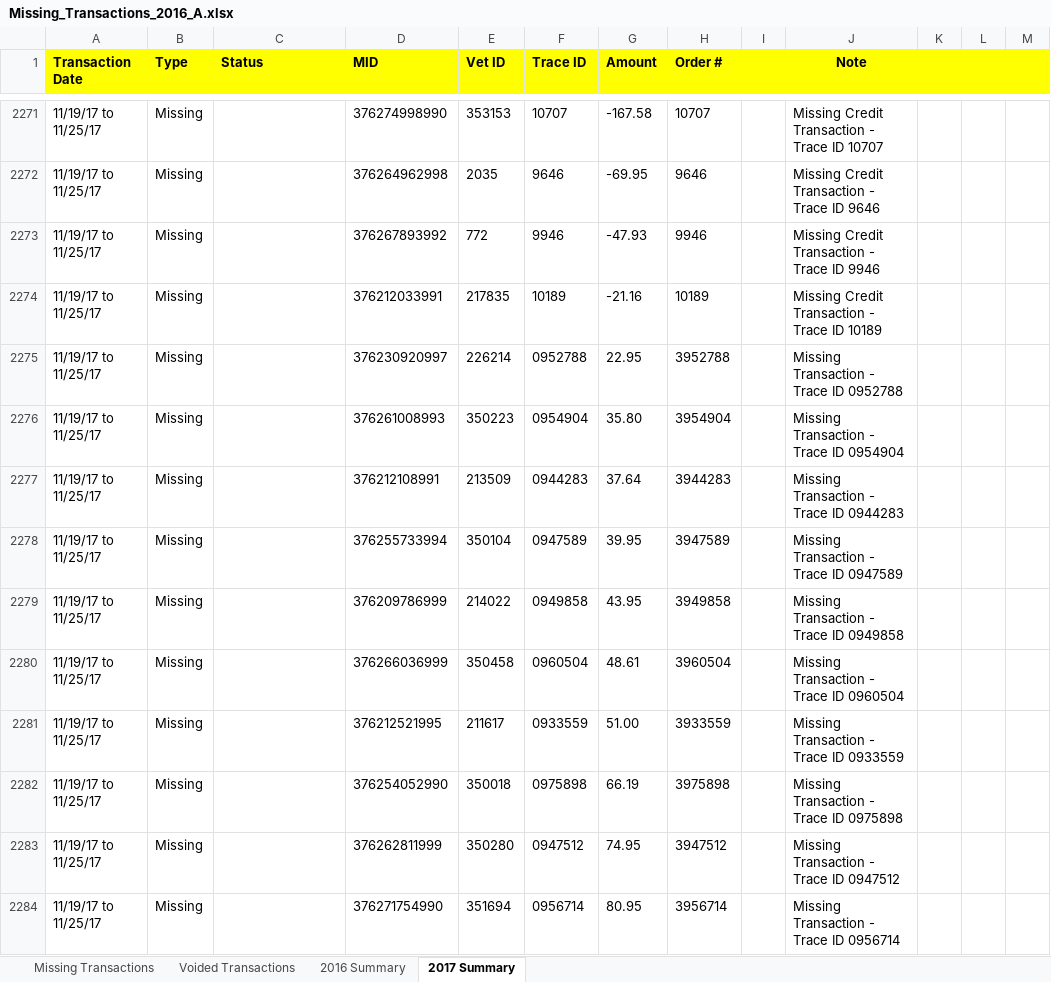
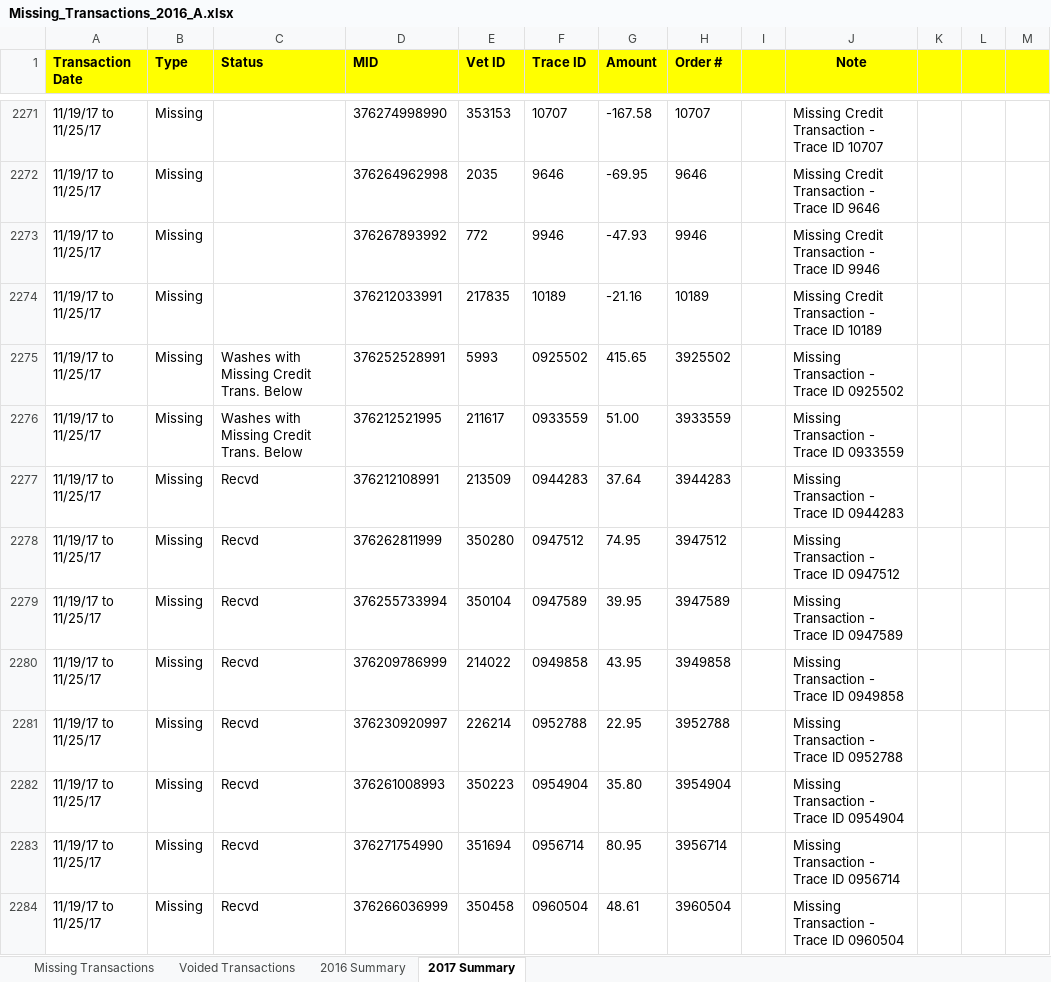
Before and after one commit to JRockCVET/dvm_dl1_alteryx, an Excel workbook: Month_End/Missing_Transactions_2016_A.xlsx, sheet 2017 Summary, drawn as a sheet; only a part is shown, gaps mark what is left out; values as stored, in another font and other column widths than the file's, no borders; removed rows and columns are numbered as before the commit, all else as after; the diff covers the shown part only; the diff names each change by its address in the sheet, - before the commit and + after, or states it on an @@ line.

Commit message:
Deposit_Transactions

```diff
--- a/Month_End/Missing_Transactions_2016_A.xlsx (sheet 2017 Summary)
+++ b/Month_End/Missing_Transactions_2016_A.xlsx (sheet 2017 Summary)
-row 2275: 11/19/17 to 11/25/17 | Missing |  | 376230920997 | 226214 | 0952788 | 22.95 | 3952788 |  | Missing Transaction - Trace ID 0952788
-row 2276: 11/19/17 to 11/25/17 | Missing |  | 376261008993 | 350223 | 0954904 | 35.80 | 3954904 |  | Missing Transaction - Trace ID 0954904
+row 2275: 11/19/17 to 11/25/17 | Missing | Washes with Missing Credit Trans. Below | 376252528991 | 5993 | 0925502 | 415.65 | 3925502 |  | Missing Transaction - Trace ID 0925502
+row 2276: 11/19/17 to 11/25/17 | Missing | Washes with Missing Credit Trans. Below | 376212521995 | 211617 | 0933559 | 51.00 | 3933559 |  | Missing Transaction - Trace ID 0933559
-C2277 (Status): (empty)
+C2277 (Status): Recvd
+row 2278: 11/19/17 to 11/25/17 | Missing | Recvd | 376262811999 | 350280 | 0947512 | 74.95 | 3947512 |  | Missing Transaction - Trace ID 0947512
-C2279:C2280 (Status): (empty)
+C2279:C2280 (Status): Recvd
-row 2280: 11/19/17 to 11/25/17 | Missing |  | 376266036999 | 350458 | 0960504 | 48.61 | 3960504 |  | Missing Transaction - Trace ID 0960504
-row 2281: 11/19/17 to 11/25/17 | Missing |  | 376212521995 | 211617 | 0933559 | 51.00 | 3933559 |  | Missing Transaction - Trace ID 0933559
-row 2282: 11/19/17 to 11/25/17 | Missing |  | 376254052990 | 350018 | 0975898 | 66.19 | 3975898 |  | Missing Transaction - Trace ID 0975898
-row 2283: 11/19/17 to 11/25/17 | Missing |  | 376262811999 | 350280 | 0947512 | 74.95 | 3947512 |  | Missing Transaction - Trace ID 0947512
+row 2281: 11/19/17 to 11/25/17 | Missing | Recvd | 376230920997 | 226214 | 0952788 | 22.95 | 3952788 |  | Missing Transaction - Trace ID 0952788
+row 2282: 11/19/17 to 11/25/17 | Missing | Recvd | 376261008993 | 350223 | 0954904 | 35.80 | 3954904 |  | Missing Transaction - Trace ID 0954904
-C2283 (Status): (empty)
+C2283 (Status): Recvd
+row 2284: 11/19/17 to 11/25/17 | Missing | Recvd | 376266036999 | 350458 | 0960504 | 48.61 | 3960504 |  | Missing Transaction - Trace ID 0960504
```
Also changed, not shown: 114 added rows, 94 removed rows, 13 moved rows and 27 edited cells elsewhere in this sheet, sheet Missing Transactions, sheet Voided Transactions, sheet 2016 Summary, Month_End/Deposit_Exceptions.xlsx.
